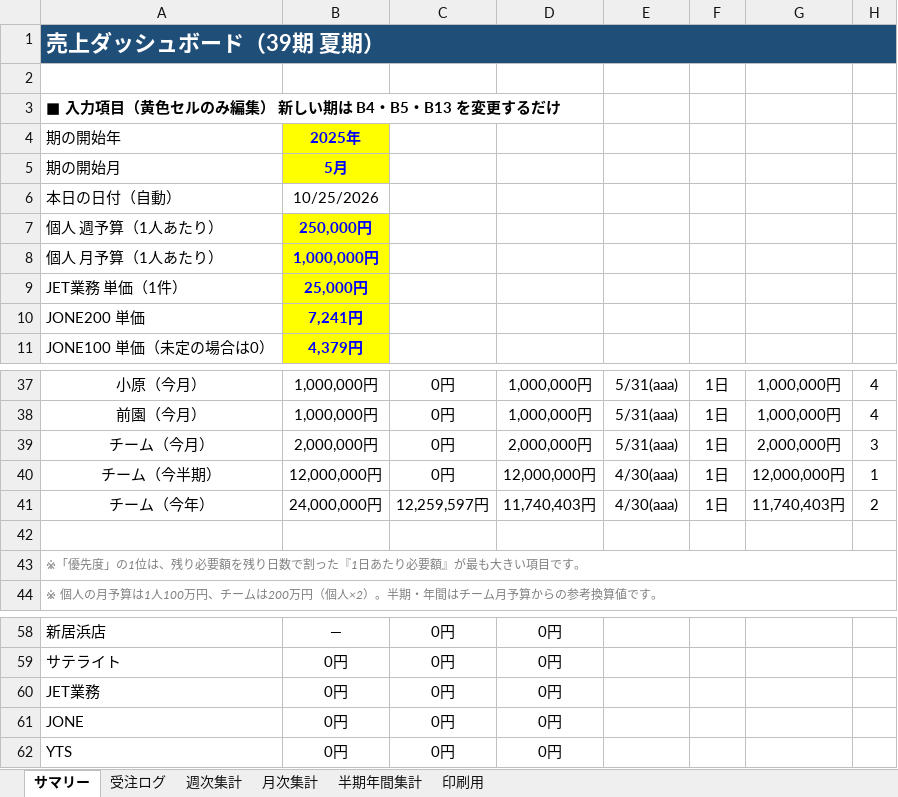
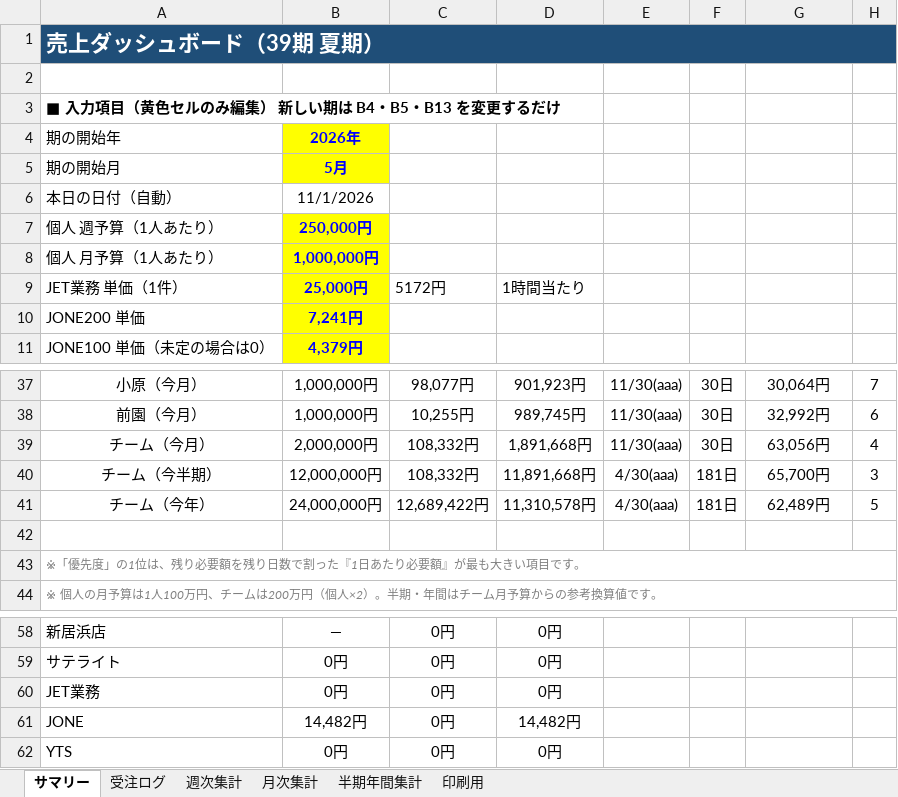
Before and after one commit to pureko2000/uriage-kanri, an Excel workbook: 売上管理_受注ログ版 (202505_29期).xlsx, sheet サマリー, drawn as a sheet; only a part is shown, gaps mark what is left out; values as stored, in another font and other column widths than the file's, no borders; conditional formats not drawn; the diff covers the shown part only; the diff names each change by its address in the sheet, - before the commit and + after, or states it on an @@ line.

```diff
--- a/売上管理_受注ログ版 (202505_29期).xlsx (sheet サマリー)
+++ b/売上管理_受注ログ版 (202505_29期).xlsx (sheet サマリー)
-B4: 2025年
+B4: 2026年
-B6: 10/25/2026
+B6: 11/1/2026
-C9: (empty)
+C9: 5172円
-D9: (empty)
+D9: 1時間当たり
-C37: 0円
+C37: 98,077円
-D37: 1,000,000円
+D37: 901,923円
-E37:E39: 5/31(aaa)
+E37:E39: 11/30(aaa)
-F37:F39: 1日
+F37:F39: 30日
-G37: 1,000,000円
+G37: 30,064円
-H37: 4
+H37: 7
-C38: 0円
+C38: 10,255円
-D38: 1,000,000円
+D38: 989,745円
-G38: 1,000,000円
+G38: 32,992円
-H38: 4
+H38: 6
-C39:C40: 0円
+C39:C40: 108,332円
-D39: 2,000,000円
+D39: 1,891,668円
-G39: 2,000,000円
+G39: 63,056円
-H39: 3
+H39: 4
-D40: 12,000,000円
+D40: 11,891,668円
-F40:F41: 1日
+F40:F41: 181日
-G40: 12,000,000円
+G40: 65,700円
-H40: 1
+H40: 3
-C41: 12,259,597円
+C41: 12,689,422円
-D41: 11,740,403円
+D41: 11,310,578円
-G41: 11,740,403円
+G41: 62,489円
-H41: 2
+H41: 5
-B61: 0円
+B61: 14,482円
-D61: 0円
+D61: 14,482円
```
Also changed, not shown: 34 edited cells elsewhere in this sheet, sheet 受注ログ, sheet 週次集計, sheet 半期年間集計, sheet 月次集計, sheet 印刷用.
